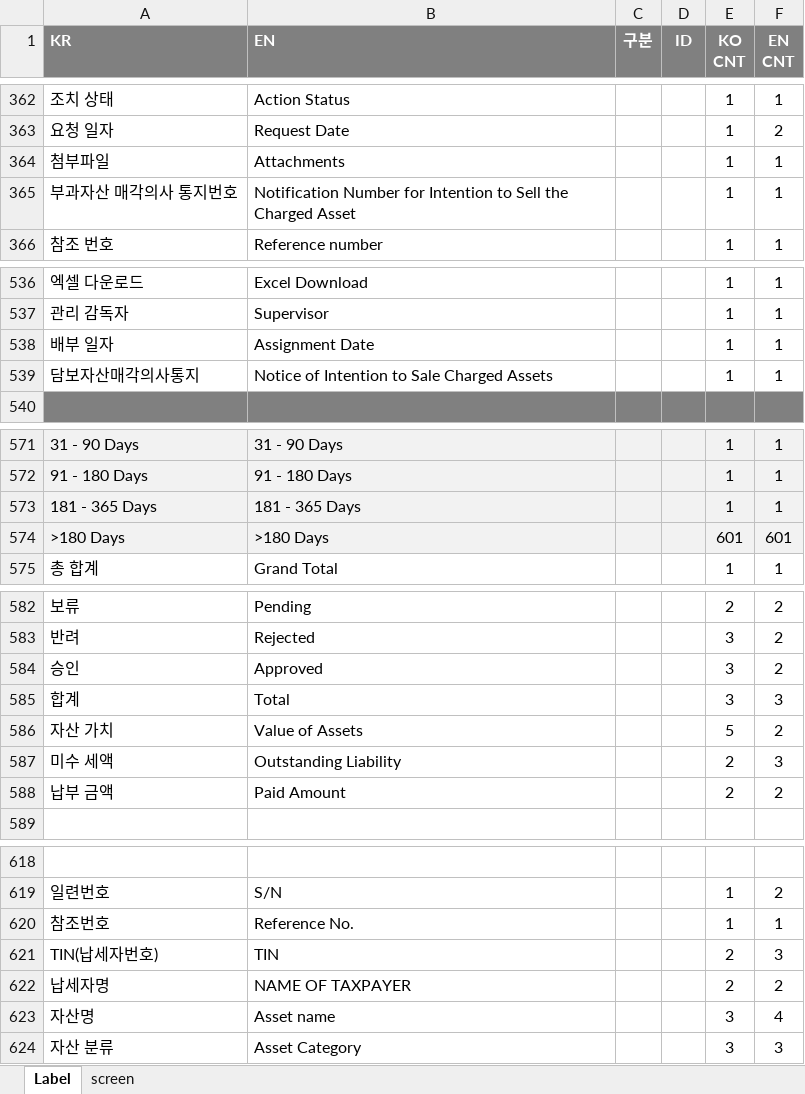
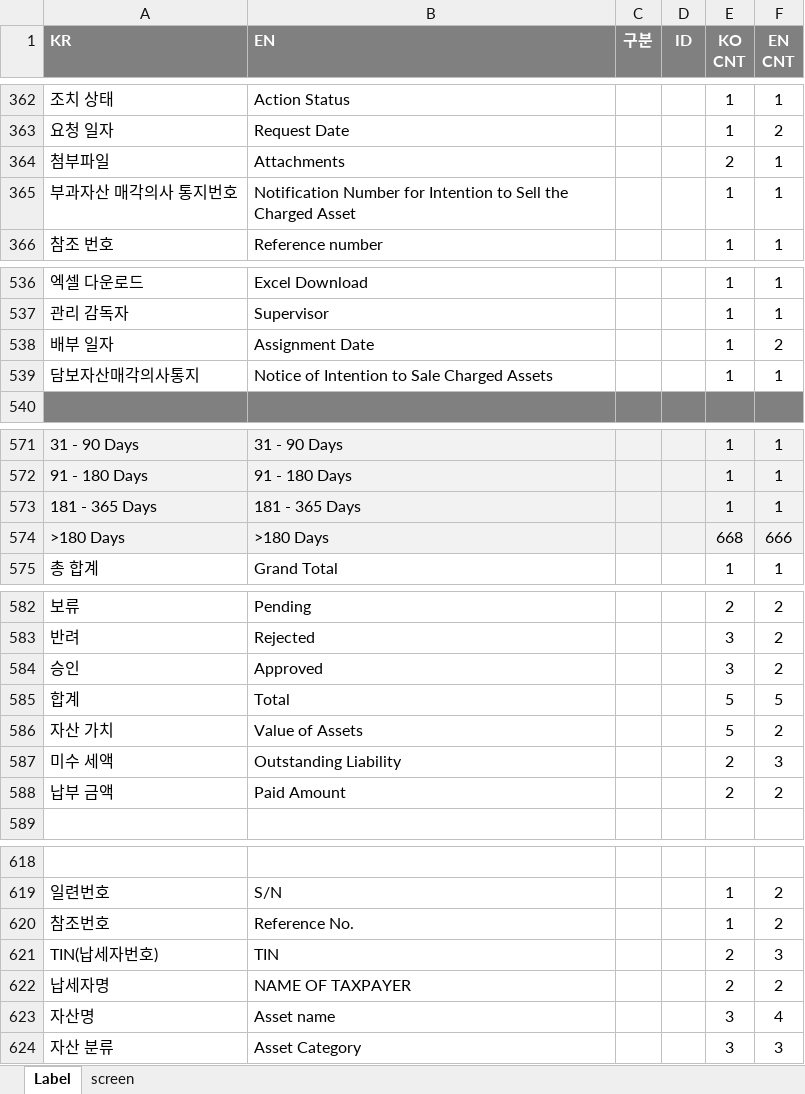
Before and after one commit to choidokyu/IDRAS_DMC_2ND_HTML, an Excel workbook: HTML-MAKER/00-LABEL.xlsx, sheet Label, drawn as a sheet; only a part is shown, gaps mark what is left out; values as stored, in another font and other column widths than the file's, no borders; the diff covers the shown part only; the diff names each change by its address in the sheet, - before the commit and + after, or states it on an @@ line.

```diff
--- a/HTML-MAKER/00-LABEL.xlsx (sheet Label)
+++ b/HTML-MAKER/00-LABEL.xlsx (sheet Label)
-E364 (KO CNT): 1
+E364 (KO CNT): 2
-F538 (EN CNT): 1
+F538 (EN CNT): 2
-E574 (KO CNT): 601
+E574 (KO CNT): 668
-F574 (EN CNT): 601
+F574 (EN CNT): 666
-E585 (KO CNT): 3
+E585 (KO CNT): 5
-F585 (EN CNT): 3
+F585 (EN CNT): 5
-F620 (EN CNT): 1
+F620 (EN CNT): 2
```
Also changed, not shown: 76 added rows and 17 edited cells elsewhere in this sheet, formulas that keep their value, HTML-MAKER/00-UI-DMC-MENU.xlsx, HTML-MAKER/03-UI-DMC-Sale of Charged Asset(Auction).xlsx, 20 other files.
